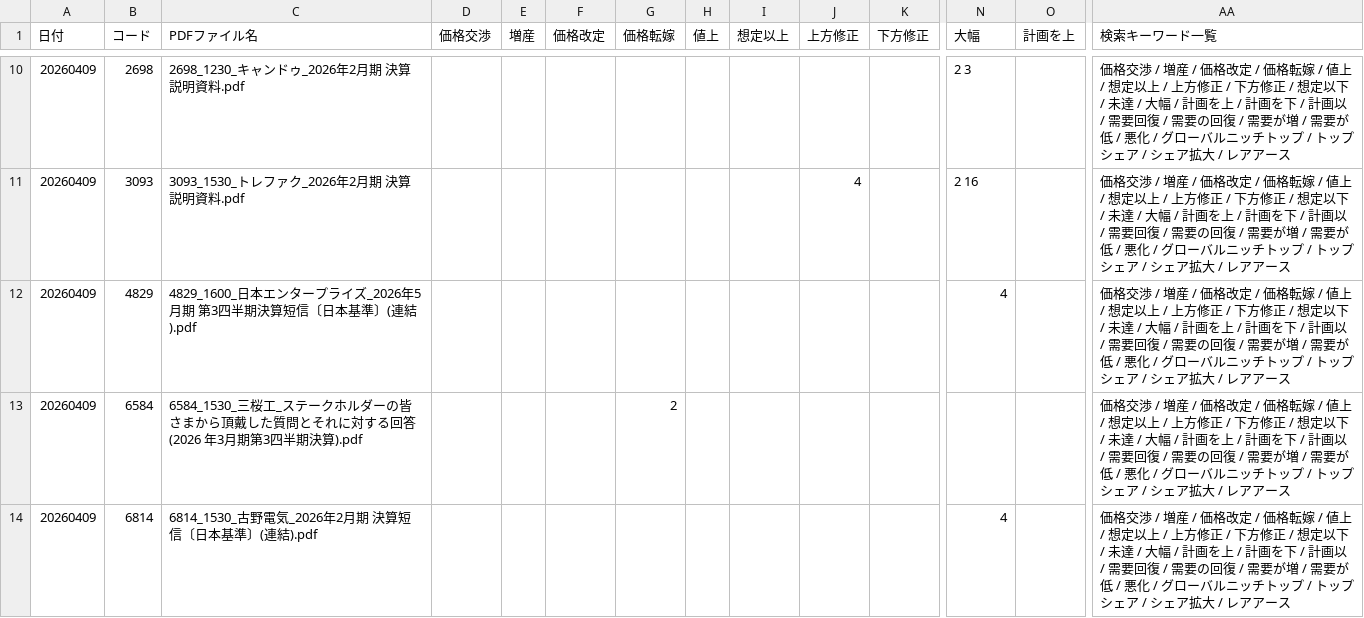
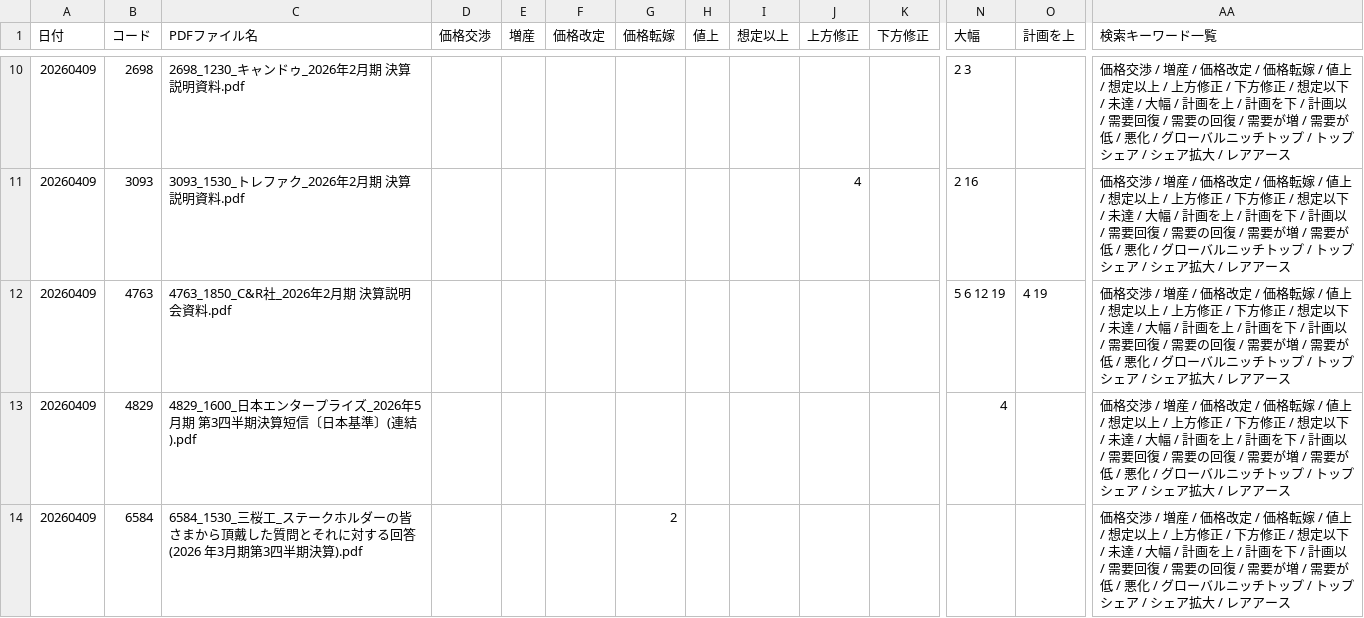
Before and after one commit to onokazu777/tdnet-viewer, a CSV file: data/search/Analysis_Hits_free_word_20260409.csv, drawn as a sheet; only a part is shown, gaps mark what is left out; the shorter side is filled out with more unchanged rows; rows hold the shown columns only; the diff names each change by its address in the sheet, - before the commit and + after, or states it on an @@ line.

```diff
--- a/data/search/Analysis_Hits_free_word_20260409.csv
+++ b/data/search/Analysis_Hits_free_word_20260409.csv
+row 12: 20260409 | 4763 | 4763_1850_C&R社_2026年2月期 決算説明会資料.pdf |  |  |  |  |  |  |  |  | 5 6 12 19 | 4 19 | 価格交渉 / 増産 / 価格改定 / 価格転嫁 / 値上 / 想定以上 / 上方修正 / 下方修正 / 想定以下 / 未達 / 大幅 / 計画を上 / 計画を下 / 計画以 / 需要回復 / 需要の回復 / 需要が増 / 需要が低 / 悪化 / グローバルニッチトップ / トップシェア / シェア拡大 / レアアース
```
Also changed, not shown: data/search/PDF_Search_Result_Distribution_free_word_20260409_sh.csv, 2 other files.
